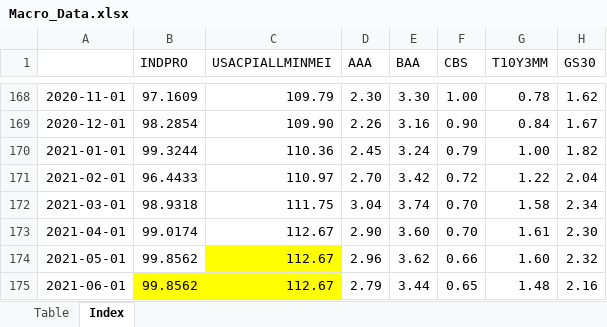
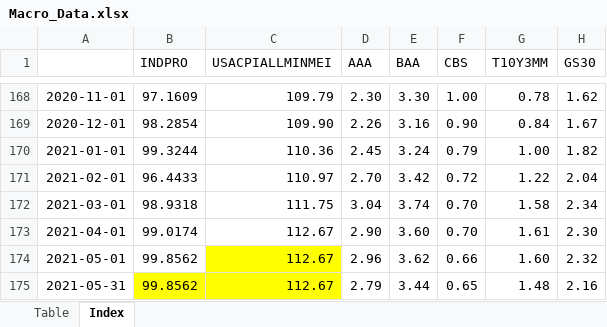
Before and after one commit to of1201/roboadvisor, an Excel workbook: Macro_Data.xlsx, sheet Index, drawn as a sheet; only a part is shown, gaps mark what is left out; values as stored, in another font and other column widths than the file's, no borders; the diff names each change by its address in the sheet, - before the commit and + after, or states it on an @@ line.

Commit message:
Add files via upload

```diff
--- a/Macro_Data.xlsx (sheet Index)
+++ b/Macro_Data.xlsx (sheet Index)
-A175: 2021-06-01
+A175: 2021-05-31
```
